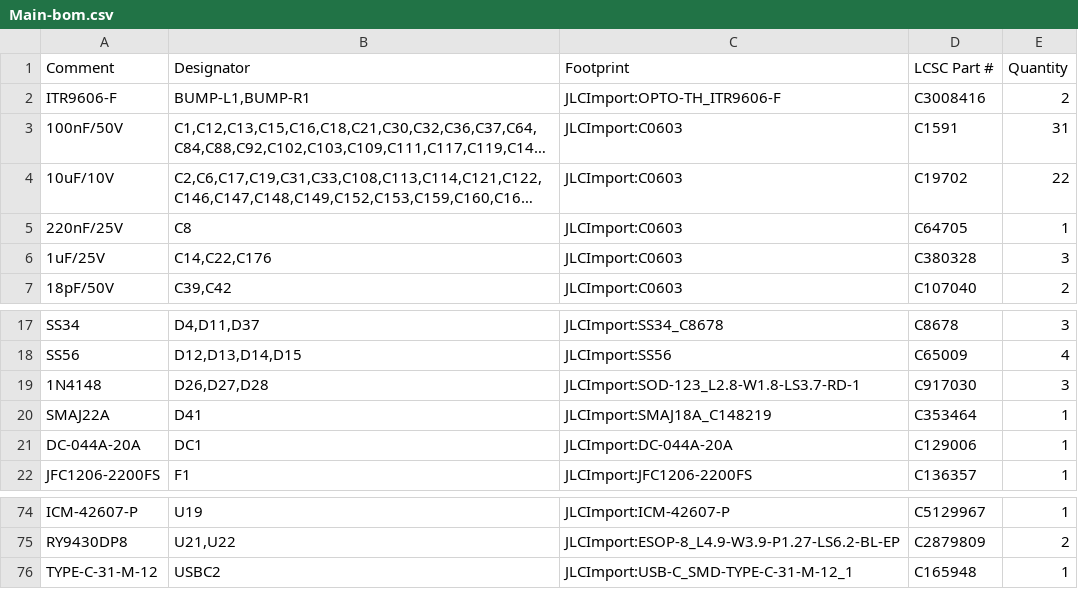
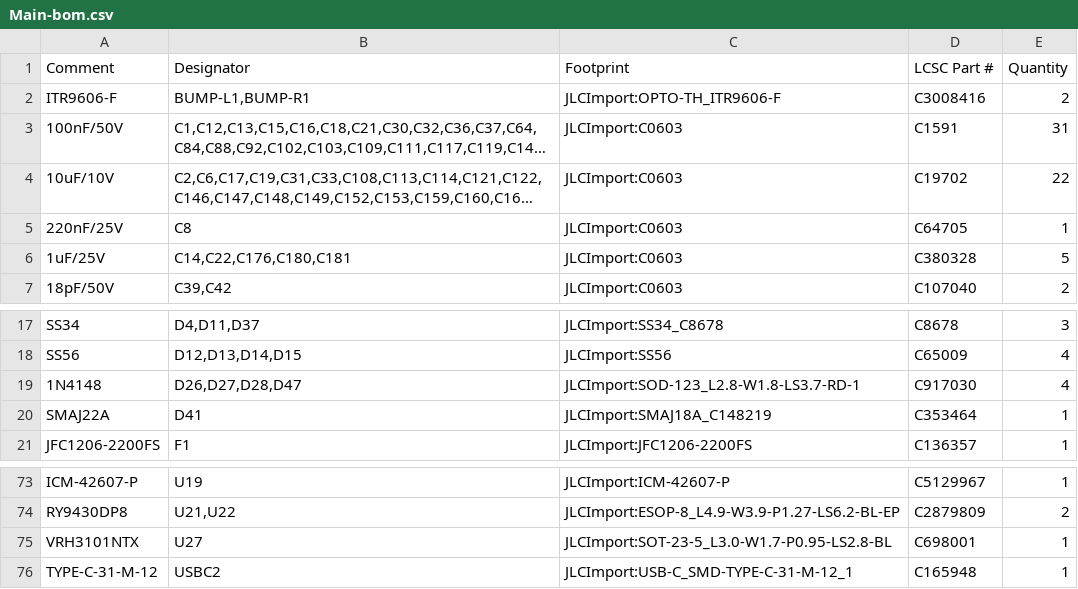
Before and after one commit to makerspet/oomwoo-pcb, a CSV file: kicad/main-phone/output/Main-bom.csv, drawn as a sheet; only a part is shown, gaps mark what is left out; long unchanged cells end in ….

```diff
--- a/kicad/main-phone/output/Main-bom.csv
+++ b/kicad/main-phone/output/Main-bom.csv
@@ -5,3 +5,3 @@ ITR9606-F,"BUMP-L1,BUMP-R1",JLCImport:OPTO-TH_ITR9606-F,C3008416,2
 220nF/25V,C8,JLCImport:C0603,C64705,1
-1uF/25V,"C14,C22,C176",JLCImport:C0603,C380328,3
+1uF/25V,"C14,C22,C176,C180,C181",JLCImport:C0603,C380328,5
 18pF/50V,"C39,C42",JLCImport:C0603,C107040,2
@@ -18,5 +18,4 @@ SS34,"D4,D11,D37",JLCImport:SS34_C8678,C8678,3
 SS56,"D12,D13,D14,D15",JLCImport:SS56,C65009,4
-1N4148,"D26,D27,D28",JLCImport:SOD-123_L2.8-W1.8-LS3.7-RD-1,C917030,3
+1N4148,"D26,D27,D28,D47",JLCImport:SOD-123_L2.8-W1.8-LS3.7-RD-1,C917030,4
 SMAJ22A,D41,JLCImport:SMAJ18A_C148219,C353464,1
-DC-044A-20A,DC1,JLCImport:DC-044A-20A,C129006,1
 JFC1206-2200FS,F1,JLCImport:JFC1206-2200FS,C136357,1
@@ -75,2 +74,3 @@ ICM-42607-P,U19,JLCImport:ICM-42607-P,C5129967,1
 RY9430DP8,"U21,U22",JLCImport:ESOP-8_L4.9-W3.9-P1.27-LS6.2-BL-EP,C2879809,2
+VRH3101NTX,U27,JLCImport:SOT-23-5_L3.0-W1.7-P0.95-LS2.8-BL,C698001,1
 TYPE-C-31-M-12,USBC2,JLCImport:USB-C_SMD-TYPE-C-31-M-12_1,C165948,1
```
Also changed, not shown: 8 other files.
